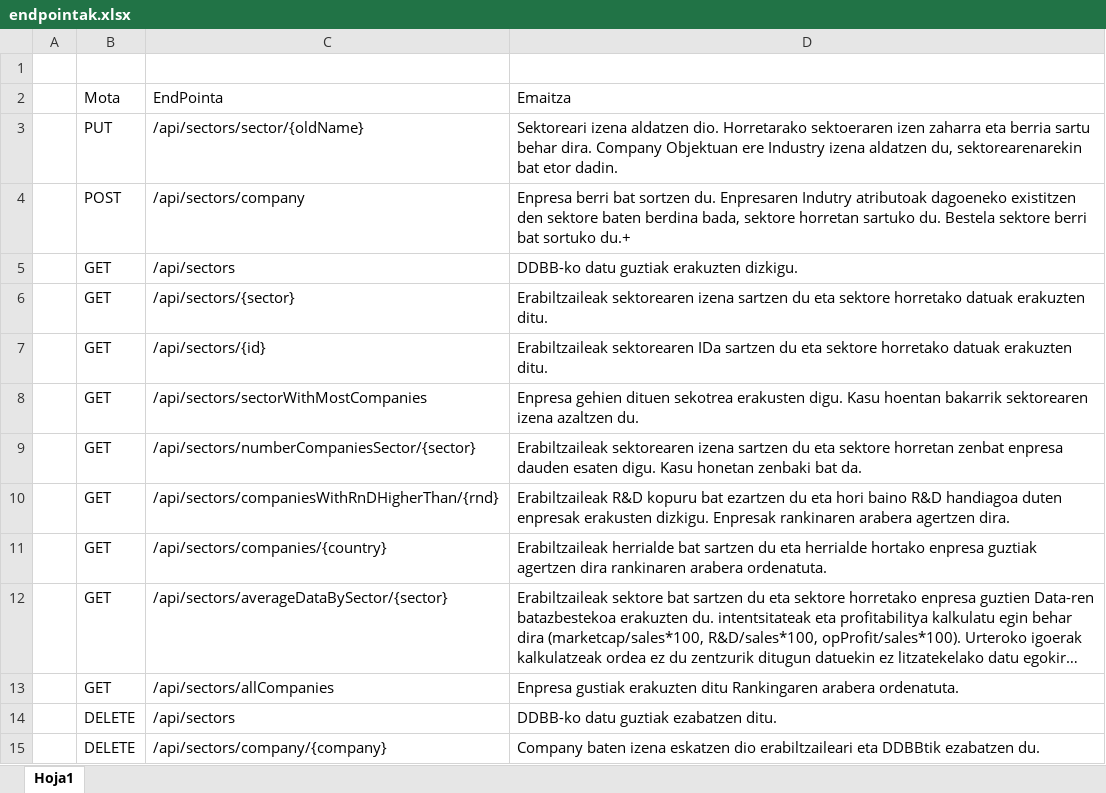
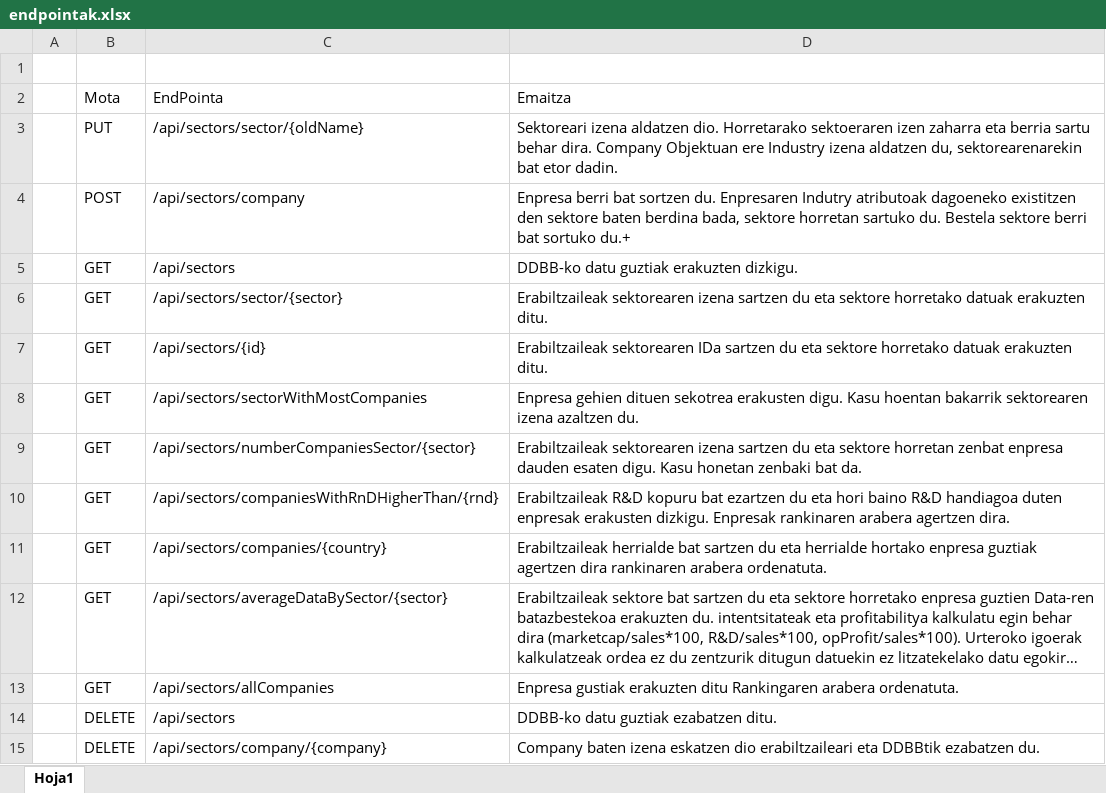
Before and after one commit to acaceres81/datu-atzipena22-23, an Excel workbook: WIP-PP/endpointak.xlsx, sheet Hoja1, drawn as a sheet; long unchanged cells end in …; values as stored, in another font and other column widths than the file's, no borders; table styles not drawn; the diff names each change by its address in the sheet, - before the commit and + after, or states it on an @@ line.

```diff
--- a/WIP-PP/endpointak.xlsx (sheet Hoja1)
+++ b/WIP-PP/endpointak.xlsx (sheet Hoja1)
-C6: /api/sectors/{sector}
+C6: /api/sectors/sector/{sector}
```
Also changed, not shown: 3 other files.
